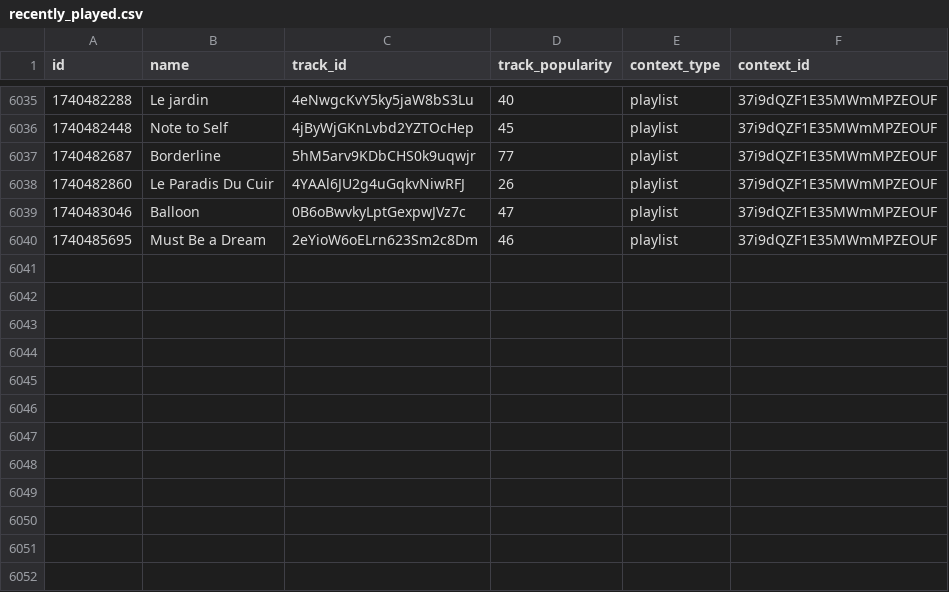
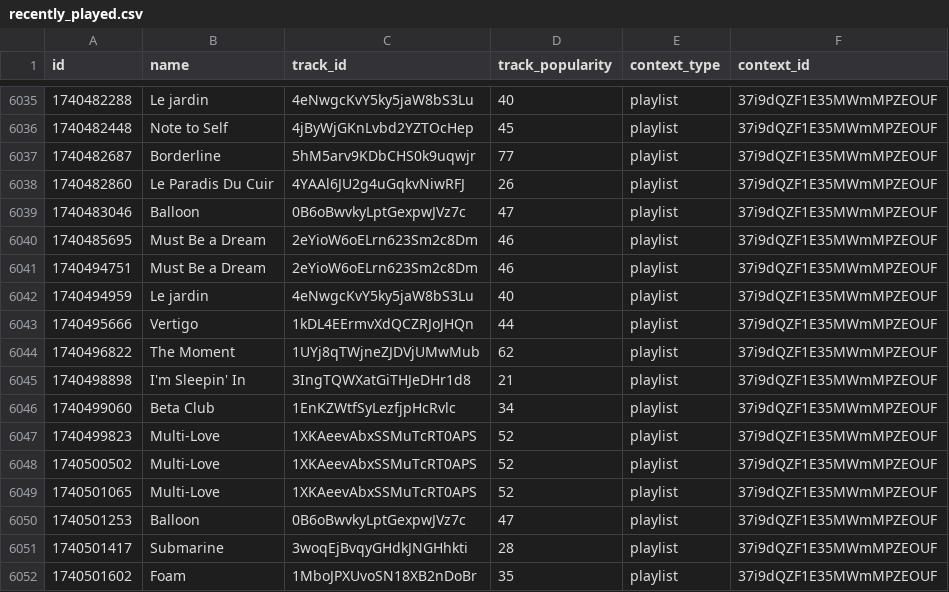
Before and after one commit to iochoa808/SpotifyData, a CSV file: data/recently_played.csv, drawn as a sheet; only a part is shown, gaps mark what is left out; the diff names each change by its address in the sheet, - before the commit and + after, or states it on an @@ line.

```diff
--- a/data/recently_played.csv
+++ b/data/recently_played.csv
+row 6041: 1740494751 | Must Be a Dream | 2eYioW6oELrn623Sm2c8Dm | 46 | playlist | 37i9dQZF1E35MWmMPZEOUF
+row 6042: 1740494959 | Le jardin | 4eNwgcKvY5ky5jaW8bS3Lu | 40 | playlist | 37i9dQZF1E35MWmMPZEOUF
+row 6043: 1740495666 | Vertigo | 1kDL4EErmvXdQCZRJoJHQn | 44 | playlist | 37i9dQZF1E35MWmMPZEOUF
+row 6044: 1740496822 | The Moment | 1UYj8qTWjneZJDVjUMwMub | 62 | playlist | 37i9dQZF1E35MWmMPZEOUF
+row 6045: 1740498898 | I'm Sleepin' In | 3IngTQWXatGiTHJeDHr1d8 | 21 | playlist | 37i9dQZF1E35MWmMPZEOUF
+row 6046: 1740499060 | Beta Club | 1EnKZWtfSyLezfjpHcRvlc | 34 | playlist | 37i9dQZF1E35MWmMPZEOUF
+row 6047: 1740499823 | Multi-Love | 1XKAeevAbxSSMuTcRT0APS | 52 | playlist | 37i9dQZF1E35MWmMPZEOUF
+row 6048: 1740500502 | Multi-Love | 1XKAeevAbxSSMuTcRT0APS | 52 | playlist | 37i9dQZF1E35MWmMPZEOUF
+row 6049: 1740501065 | Multi-Love | 1XKAeevAbxSSMuTcRT0APS | 52 | playlist | 37i9dQZF1E35MWmMPZEOUF
+row 6050: 1740501253 | Balloon | 0B6oBwvkyLptGexpwJVz7c | 47 | playlist | 37i9dQZF1E35MWmMPZEOUF
+row 6051: 1740501417 | Submarine | 3woqEjBvqyGHdkJNGHhkti | 28 | playlist | 37i9dQZF1E35MWmMPZEOUF
+row 6052: 1740501602 | Foam | 1MboJPXUvoSN18XB2nDoBr | 35 | playlist | 37i9dQZF1E35MWmMPZEOUF
```
